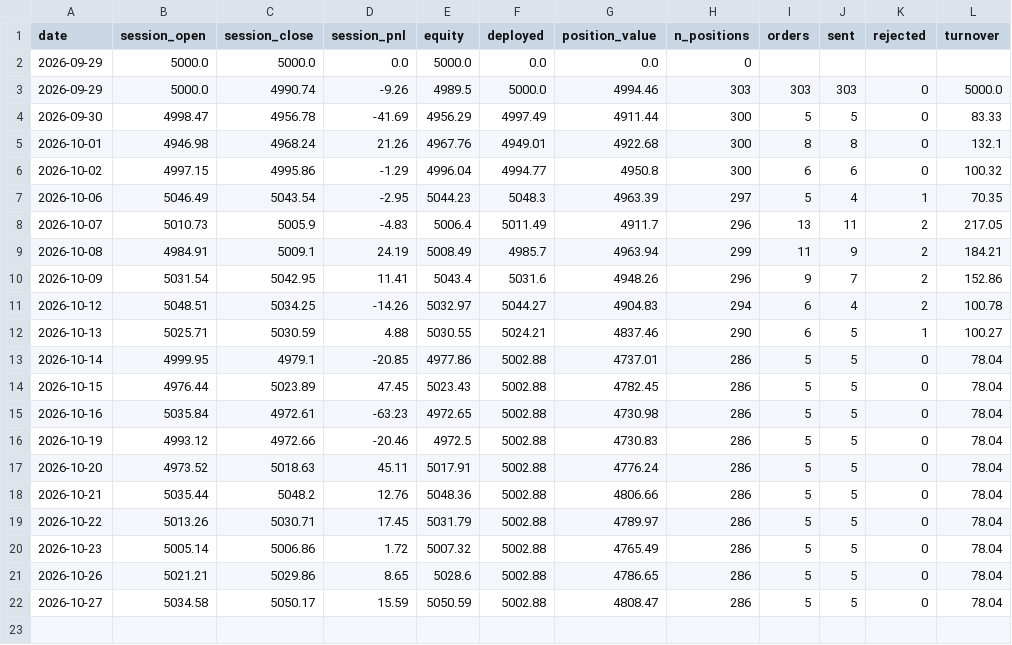
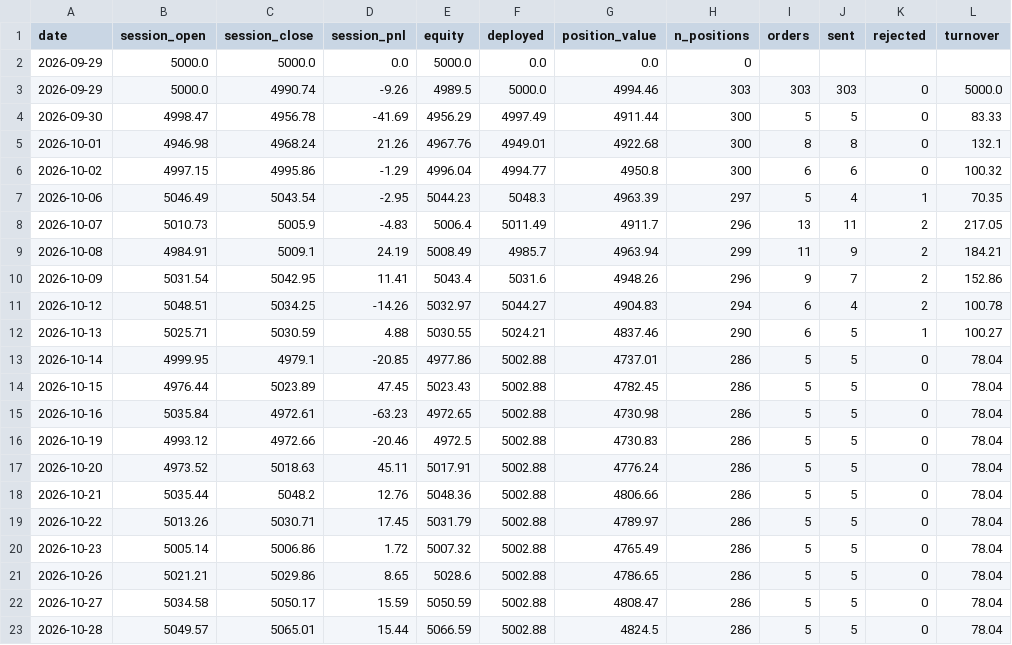
Before and after one commit to OMV0601/botting-MA, a CSV file: state/history.csv, drawn as a sheet.

```diff
--- a/state/history.csv
+++ b/state/history.csv
@@ -22 +22,2 @@ date,session_open,session_close,session_pnl,equity,deployed,position_value,n_pos
 2026-10-27,5034.58,5050.17,15.59,5050.59,5002.88,4808.47,286,5,5,0,78.04
+2026-10-28,5049.57,5065.01,15.44,5066.59,5002.88,4824.5,286,5,5,0,78.04
```
Also changed, not shown: 1 other file.
